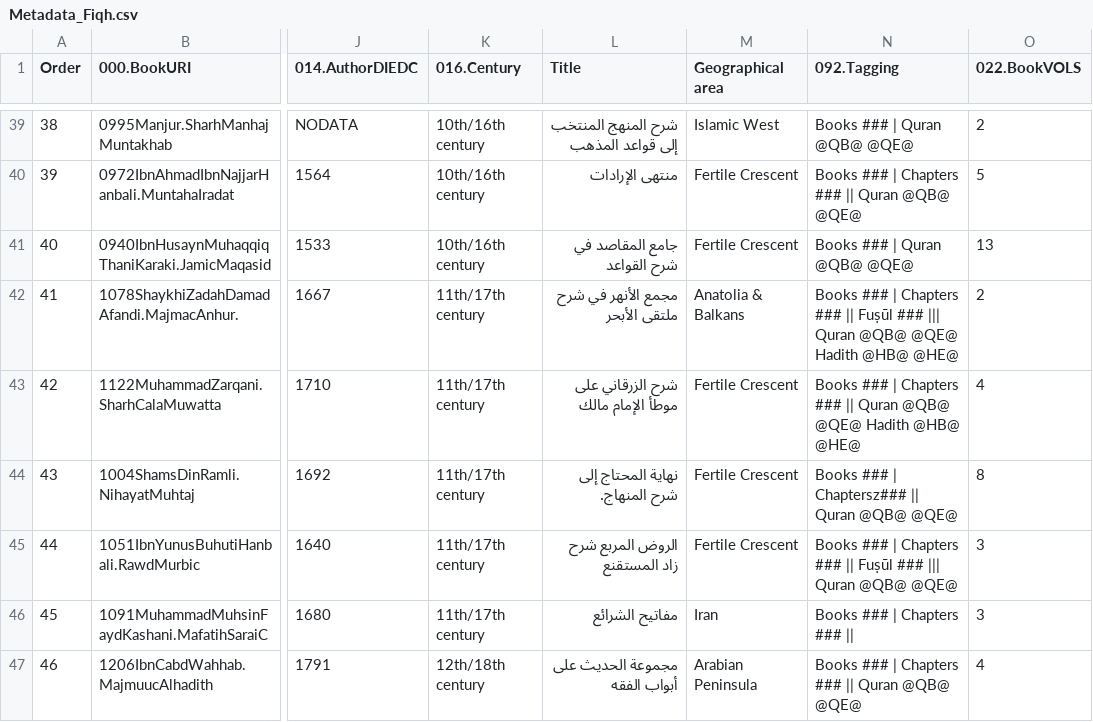
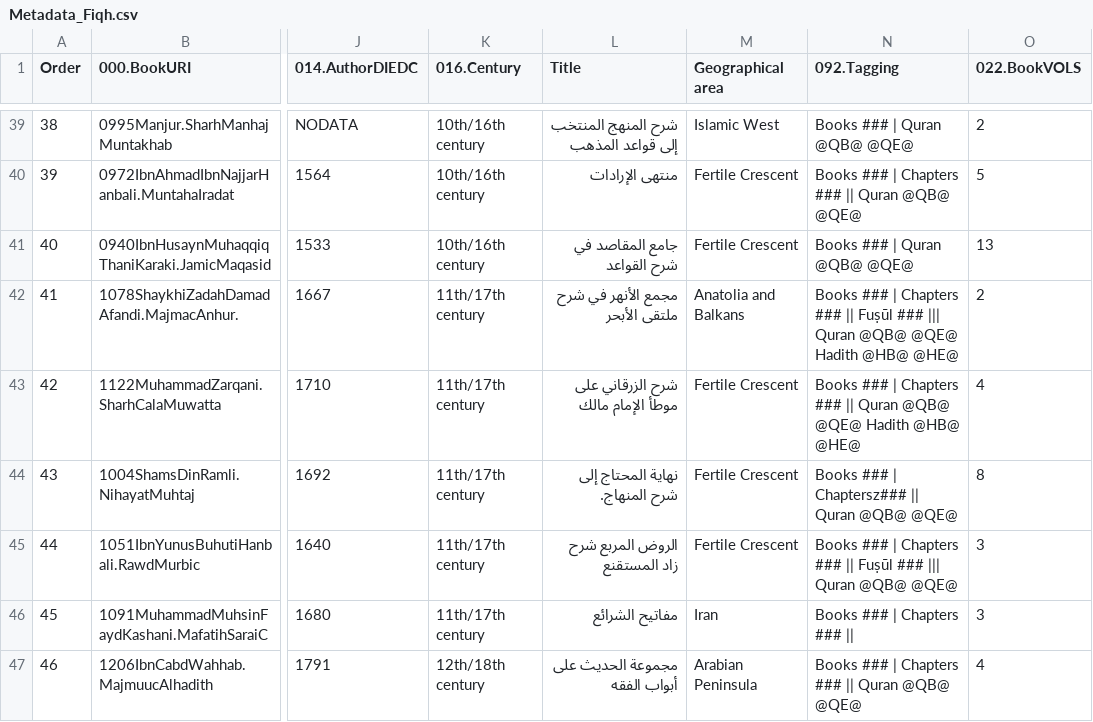
Before and after one commit to arabic-digital-humanities/fiqh, a CSV file: Meta/Metadata_Fiqh.csv, drawn as a sheet; only a part is shown, gaps mark what is left out; the diff names each change by its address in the sheet, - before the commit and + after, or states it on an @@ line.

Commit message:
Replace & (illigal character for xml)

```diff
--- a/Meta/Metadata_Fiqh.csv
+++ b/Meta/Metadata_Fiqh.csv
-M42 (Geographical area): Anatolia & Balkans
+M42 (Geographical area): Anatolia and Balkans
```
